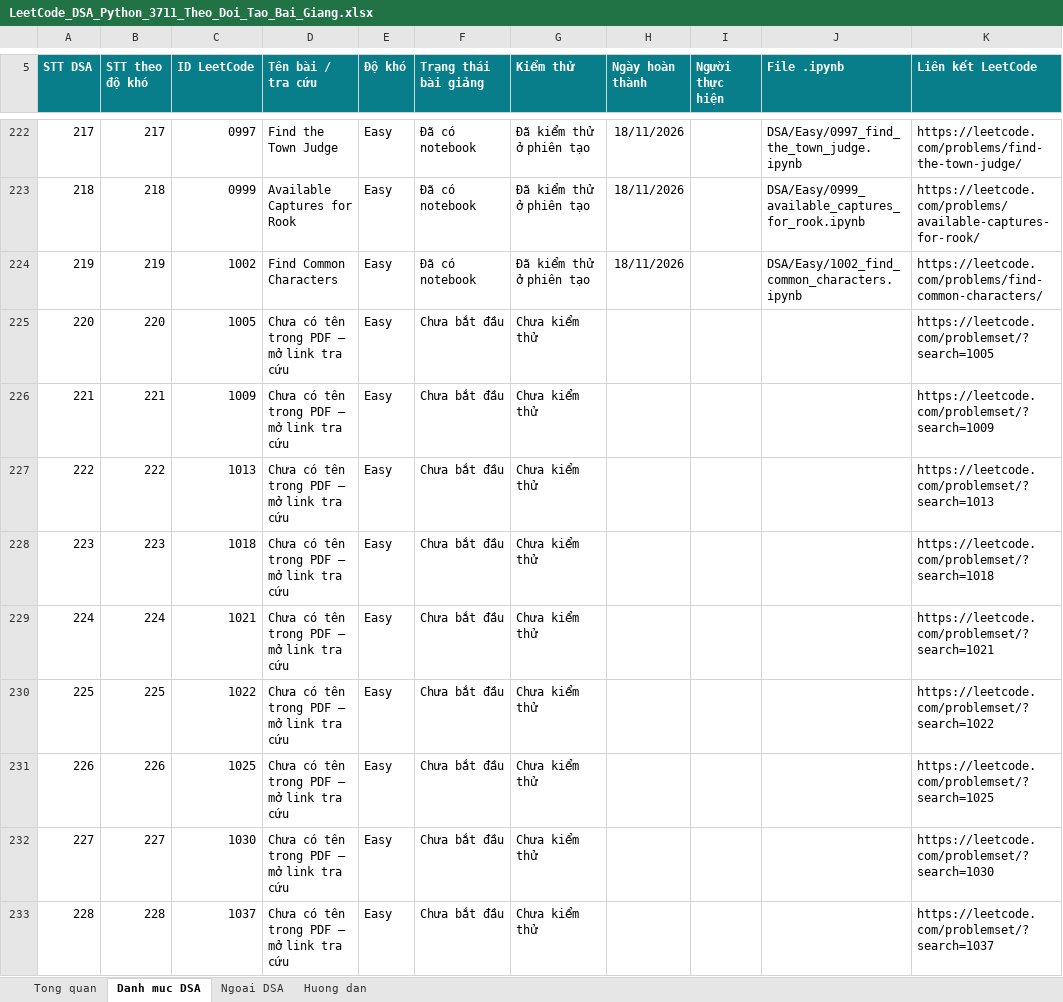
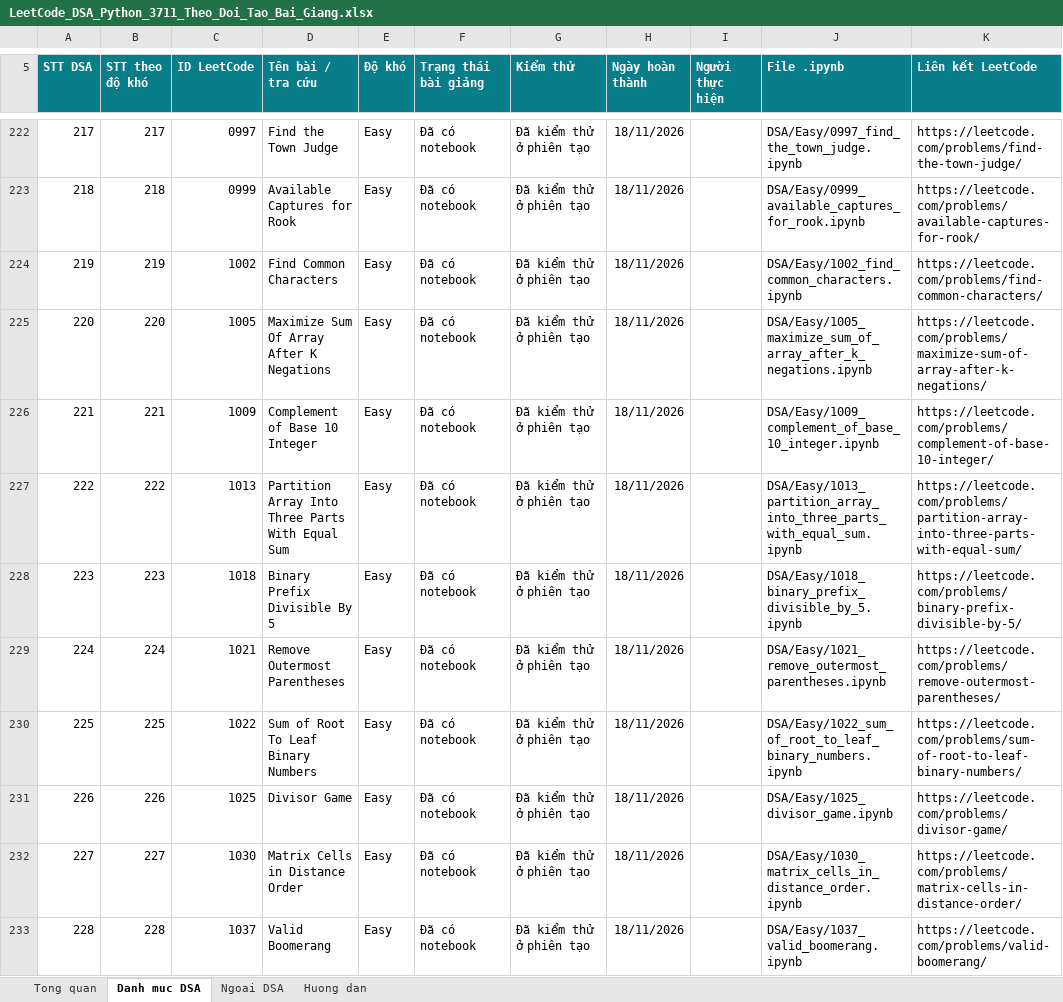
Before and after one commit to lhaochen118-ship-it/LeetCode, an Excel workbook: LeetCode_DSA_Python_3711_Theo_Doi_Tao_Bai_Giang.xlsx, sheet Danh muc DSA, drawn as a sheet; only a part is shown, gaps mark what is left out; values as stored, in another font and other column widths than the file's, no borders; conditional formats and table styles not drawn; the diff covers the shown part only; the diff names each change by its address in the sheet, - before the commit and + after, or states it on an @@ line.

```diff
--- a/LeetCode_DSA_Python_3711_Theo_Doi_Tao_Bai_Giang.xlsx (sheet Danh muc DSA)
+++ b/LeetCode_DSA_Python_3711_Theo_Doi_Tao_Bai_Giang.xlsx (sheet Danh muc DSA)
-D225 (Tên bài / tra cứu): Chưa có tên trong PDF — mở link tra cứu
+D225 (Tên bài / tra cứu): Maximize Sum Of Array After K Negations
-F225:F233 (Trạng thái bài giảng): Chưa bắt đầu
+F225:F233 (Trạng thái bài giảng): Đã có notebook
-G225:G233 (Kiểm thử): Chưa kiểm thử
+G225:G233 (Kiểm thử): Đã kiểm thử ở phiên tạo
-H225:H233 (Ngày hoàn thành): (empty)
+H225:H233 (Ngày hoàn thành): 18/11/2026
-J225 (File .ipynb): (empty)
+J225 (File .ipynb): DSA/Easy/1005_maximize_sum_of_array_after_k_negations.ipynb
-K225 (Liên kết LeetCode): https://leetcode.com/problemset/?search=1005
+K225 (Liên kết LeetCode): https://leetcode.com/problems/maximize-sum-of-array-after-k-negations/
-D226 (Tên bài / tra cứu): Chưa có tên trong PDF — mở link tra cứu
+D226 (Tên bài / tra cứu): Complement of Base 10 Integer
-J226 (File .ipynb): (empty)
+J226 (File .ipynb): DSA/Easy/1009_complement_of_base_10_integer.ipynb
-K226 (Liên kết LeetCode): https://leetcode.com/problemset/?search=1009
+K226 (Liên kết LeetCode): https://leetcode.com/problems/complement-of-base-10-integer/
-D227 (Tên bài / tra cứu): Chưa có tên trong PDF — mở link tra cứu
+D227 (Tên bài / tra cứu): Partition Array Into Three Parts With Equal Sum
-J227 (File .ipynb): (empty)
+J227 (File .ipynb): DSA/Easy/1013_partition_array_into_three_parts_with_equal_sum.ipynb
-K227 (Liên kết LeetCode): https://leetcode.com/problemset/?search=1013
+K227 (Liên kết LeetCode): https://leetcode.com/problems/partition-array-into-three-parts-with-equal-sum/
-D228 (Tên bài / tra cứu): Chưa có tên trong PDF — mở link tra cứu
+D228 (Tên bài / tra cứu): Binary Prefix Divisible By 5
-J228 (File .ipynb): (empty)
+J228 (File .ipynb): DSA/Easy/1018_binary_prefix_divisible_by_5.ipynb
-K228 (Liên kết LeetCode): https://leetcode.com/problemset/?search=1018
+K228 (Liên kết LeetCode): https://leetcode.com/problems/binary-prefix-divisible-by-5/
-D229 (Tên bài / tra cứu): Chưa có tên trong PDF — mở link tra cứu
+D229 (Tên bài / tra cứu): Remove Outermost Parentheses
-J229 (File .ipynb): (empty)
+J229 (File .ipynb): DSA/Easy/1021_remove_outermost_parentheses.ipynb
-K229 (Liên kết LeetCode): https://leetcode.com/problemset/?search=1021
+K229 (Liên kết LeetCode): https://leetcode.com/problems/remove-outermost-parentheses/
-D230 (Tên bài / tra cứu): Chưa có tên trong PDF — mở link tra cứu
+D230 (Tên bài / tra cứu): Sum of Root To Leaf Binary Numbers
-J230 (File .ipynb): (empty)
+J230 (File .ipynb): DSA/Easy/1022_sum_of_root_to_leaf_binary_numbers.ipynb
-K230 (Liên kết LeetCode): https://leetcode.com/problemset/?search=1022
+K230 (Liên kết LeetCode): https://leetcode.com/problems/sum-of-root-to-leaf-binary-numbers/
-D231 (Tên bài / tra cứu): Chưa có tên trong PDF — mở link tra cứu
+D231 (Tên bài / tra cứu): Divisor Game
-J231 (File .ipynb): (empty)
+J231 (File .ipynb): DSA/Easy/1025_divisor_game.ipynb
-K231 (Liên kết LeetCode): https://leetcode.com/problemset/?search=1025
+K231 (Liên kết LeetCode): https://leetcode.com/problems/divisor-game/
-D232 (Tên bài / tra cứu): Chưa có tên trong PDF — mở link tra cứu
+D232 (Tên bài / tra cứu): Matrix Cells in Distance Order
-J232 (File .ipynb): (empty)
+J232 (File .ipynb): DSA/Easy/1030_matrix_cells_in_distance_order.ipynb
-K232 (Liên kết LeetCode): https://leetcode.com/problemset/?search=1030
+K232 (Liên kết LeetCode): https://leetcode.com/problems/matrix-cells-in-distance-order/
-D233 (Tên bài / tra cứu): Chưa có tên trong PDF — mở link tra cứu
+D233 (Tên bài / tra cứu): Valid Boomerang
-J233 (File .ipynb): (empty)
+J233 (File .ipynb): DSA/Easy/1037_valid_boomerang.ipynb
-K233 (Liên kết LeetCode): https://leetcode.com/problemset/?search=1037
+K233 (Liên kết LeetCode): https://leetcode.com/problems/valid-boomerang/
```
Also changed, not shown: 66 edited cells elsewhere in this sheet, 5 other files.
